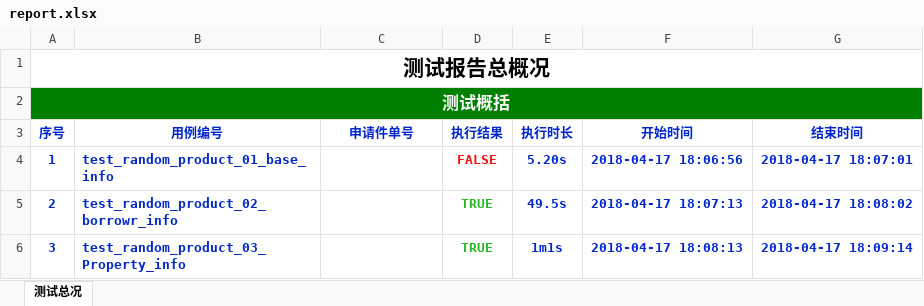
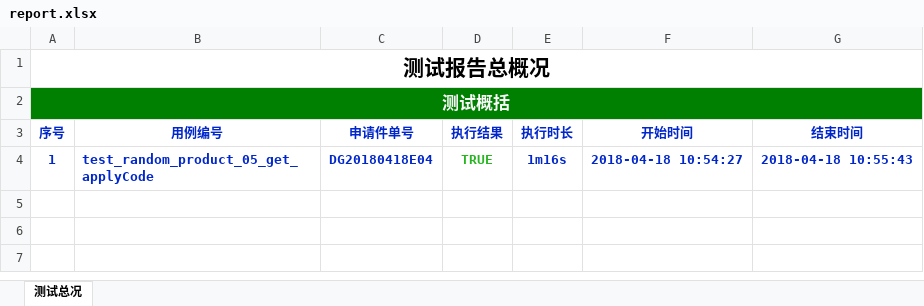
Before and after one commit to tevin-tan/HY3, an Excel workbook: report/report.xlsx, sheet 测试总况, drawn as a sheet; values as stored, in another font and other column widths than the file's, no borders; the diff names each change by its address in the sheet, - before the commit and + after, or states it on an @@ line.

```diff
--- a/report/report.xlsx (sheet 测试总况)
+++ b/report/report.xlsx (sheet 测试总况)
-B4 (用例编号): test_random_product_01_base_info
+B4 (用例编号): test_random_product_05_get_applyCode
-C4 (申请件单号): (empty)
+C4 (申请件单号): DG20180418E04
-D4 (执行结果): FALSE
+D4 (执行结果): TRUE
-D4 text colour: #F70C0C
+D4 text colour: #27B621
-E4 (执行时长): 5.20s
+E4 (执行时长): 1m16s
-F4 (开始时间): 2018-04-17 18:06:56
+F4 (开始时间): 2018-04-18 10:54:27
-G4 (结束时间): 2018-04-17 18:07:01
+G4 (结束时间): 2018-04-18 10:55:43
-row 5: 2 | test_random_product_02_borrowr_info |  | TRUE | 49.5s | 2018-04-17 18:07:13 | 2018-04-17 18:08:02
-row 6: 3 | test_random_product_03_Property_info |  | TRUE | 1m1s | 2018-04-17 18:08:13 | 2018-04-17 18:09:14
```
Also changed, not shown: 6 other files.
